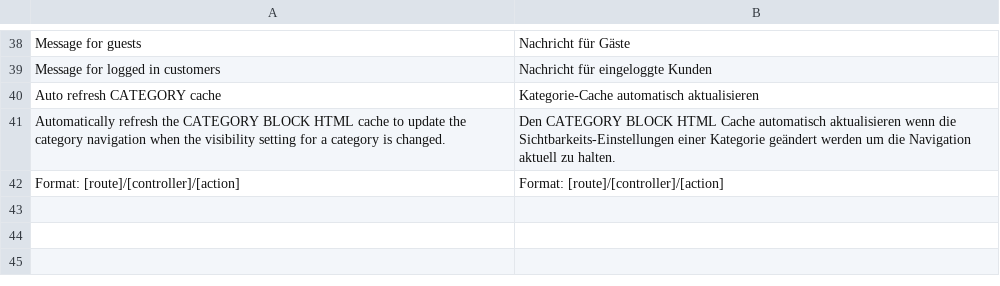
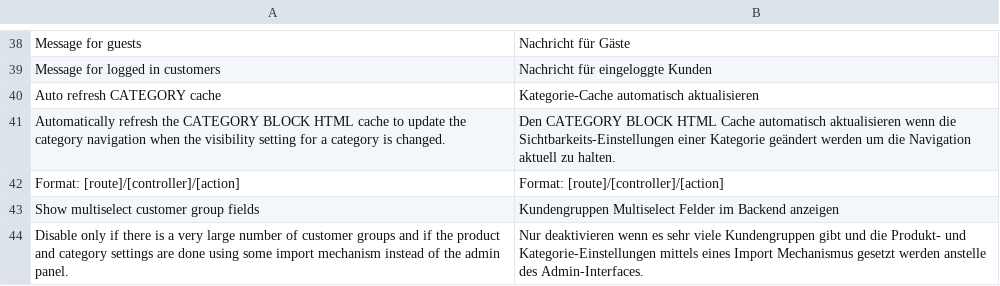
Before and after one commit to Vinai/groupscatalog2, a CSV file: app/locale/de_DE/Netzarbeiter_GroupsCatalog2.csv, drawn as a sheet; only a part is shown, gaps mark what is left out.

Commit message:
Make new option to hide multiselect fields configurable via system XML

```diff
--- a/app/locale/de_DE/Netzarbeiter_GroupsCatalog2.csv
+++ b/app/locale/de_DE/Netzarbeiter_GroupsCatalog2.csv
@@ -42 +42,3 @@
 "Format: [route]/[controller]/[action]","Format: [route]/[controller]/[action]"
+"Show multiselect customer group fields","Kundengruppen Multiselect Felder im Backend anzeigen"
+"Disable only if there is a very large number of customer groups and if the product and category settings are done using some import mechanism instead of the admin panel.","Nur deaktivieren wenn es sehr viele Kundengruppen gibt und die Produkt- und Kategorie-Einstellungen mittels eines Import Mechanismus gesetzt werden anstelle des Admin-Interfaces."
```
Also changed, not shown: 4 other files.
